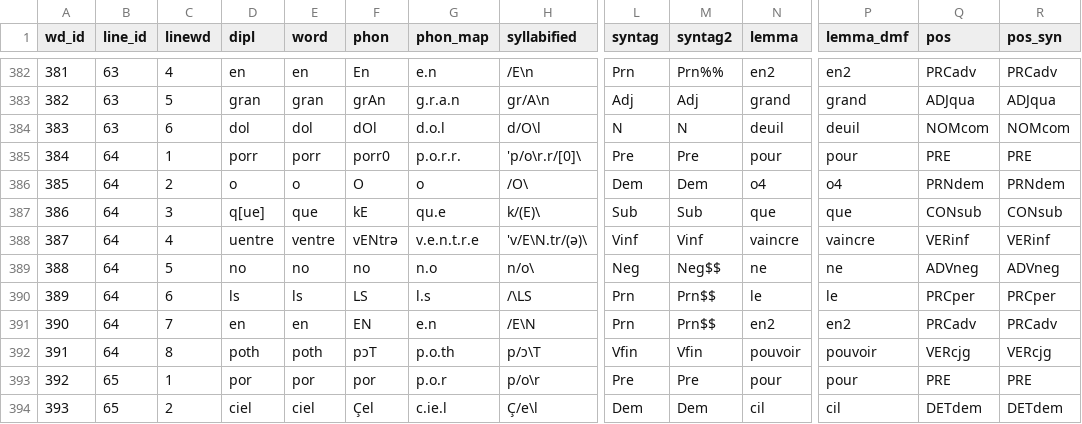
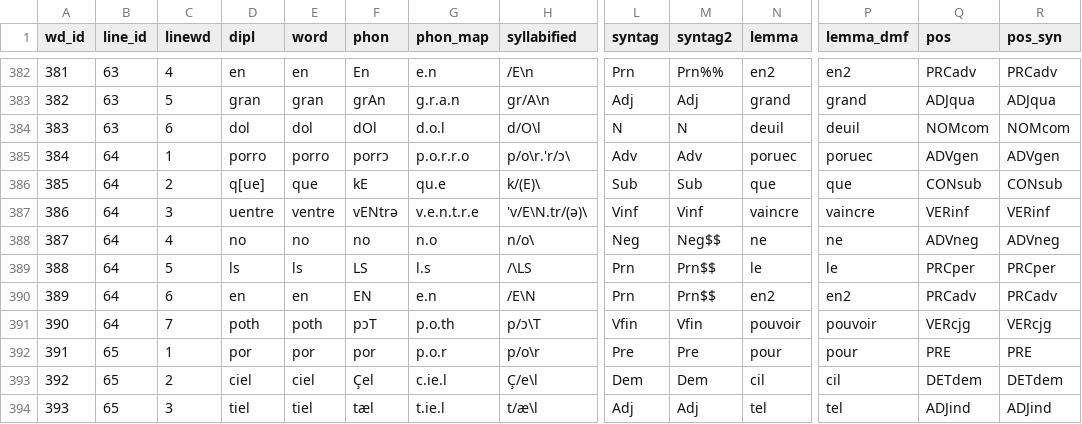
Before and after one commit to rainsfordtm/ogr, a CSV file: src/csv/textcsv/SLeger_text.csv, drawn as a sheet; only a part is shown, gaps mark what is left out; the shorter side is filled out with more unchanged rows; removed rows and columns are numbered as before the commit, all else as after; rows hold the shown columns only; the diff covers the shown part only; the diff names each change by its address in the sheet, - before the commit and + after, or states it on an @@ line.

```diff
--- a/src/csv/textcsv/SLeger_text.csv
+++ b/src/csv/textcsv/SLeger_text.csv
-D385 (dipl): porr
+D385 (dipl): porro
-E385 (word): porr
+E385 (word): porro
-F385 (phon): porr0
+F385 (phon): porrɔ
-G385 (phon_map): p.o.r.r.
+G385 (phon_map): p.o.r.r.o
-H385 (syllabified): 'p/o\r.r/[0]\
+H385 (syllabified): p/o\r.'r/ɔ\
-L385 (syntag): Pre
+L385 (syntag): Adv
-M385 (syntag2): Pre
+M385 (syntag2): Adv
-N385 (lemma): pour
+N385 (lemma): poruec
-P385 (lemma_dmf): pour
+P385 (lemma_dmf): poruec
-Q385 (pos): PRE
+Q385 (pos): ADVgen
-R385 (pos_syn): PRE
+R385 (pos_syn): ADVgen
-row 386: 385 | 64 | 2 | o | o | O | o | /O\ | Dem | Dem | o4 | o4 | PRNdem | PRNdem
@@ column A (wd_id) renumbered from row 386 down @@
-C386 (linewd): 3
+C386 (linewd): 2
-C387 (linewd): 4
+C387 (linewd): 3
-C388 (linewd): 5
+C388 (linewd): 4
-C389 (linewd): 6
+C389 (linewd): 5
-C390 (linewd): 7
+C390 (linewd): 6
-C391 (linewd): 8
+C391 (linewd): 7
```
Also changed, not shown: 1 removed row and 16 edited cells elsewhere in this file, src/csv/textcsv/Boeci_text.csv, src/csv/textcsv/Eulalie_text.csv, 4 other files.
